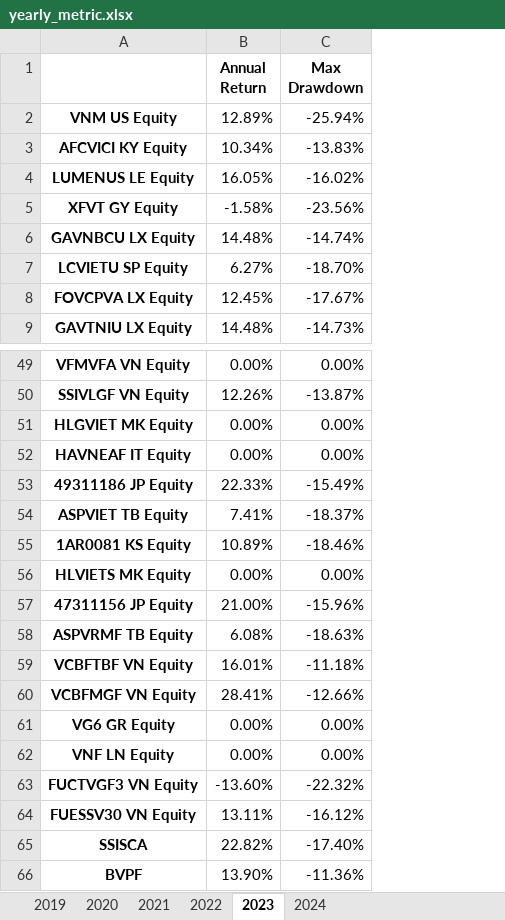
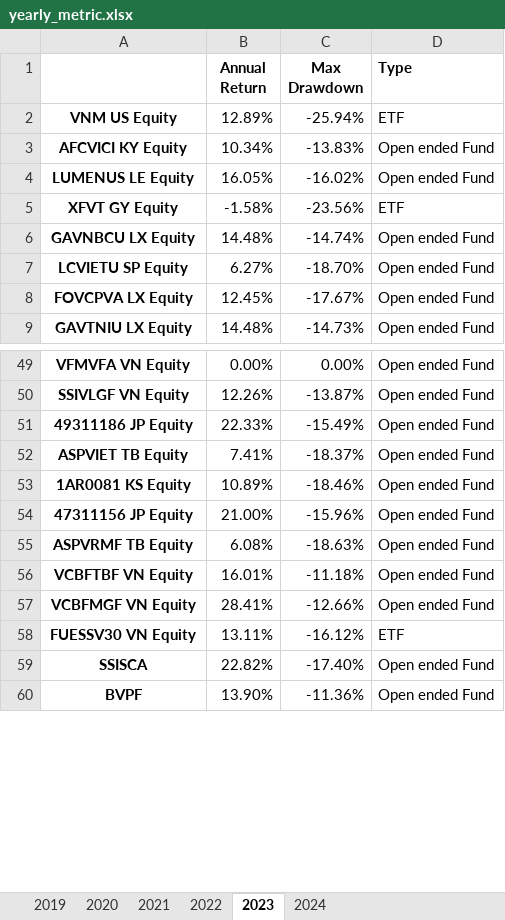
Before and after one commit to namito89/Performance-Review, an Excel workbook: yearly_metric.xlsx, sheet 2023, drawn as a sheet; only a part is shown, gaps mark what is left out; values as stored, in another font and other column widths than the file's, no borders; removed rows and columns are numbered as before the commit, all else as after; the diff names each change by its address in the sheet, - before the commit and + after, or states it on an @@ line.

```diff
--- a/yearly_metric.xlsx (sheet 2023)
+++ b/yearly_metric.xlsx (sheet 2023)
+column D (Type), rows 2-9: ETF | Open ended Fund | Open ended Fund | ETF | Open ended Fund | Open ended Fund | Open ended Fund | Open ended Fund; rows 49-60: Open ended Fund | Open ended Fund | Open ended Fund | Open ended Fund | Open ended Fund | Open ended Fund | Open ended Fund | Open ended Fund | Open ended Fund | ETF | Open ended Fund | Open ended Fund
-row 51: HLGVIET MK Equity | 0.00% | 0.00%
-row 52: HAVNEAF IT Equity | 0.00% | 0.00%
-row 56: HLVIETS MK Equity | 0.00% | 0.00%
-row 61: VG6 GR Equity | 0.00% | 0.00%
-row 62: VNF LN Equity | 0.00% | 0.00%
-row 63: FUCTVGF3 VN Equity | -13.60% | -22.32%
```
Also changed, not shown: sheet 2020, sheet 2022, sheet 2024, sheet 2019, sheet 2021, 2 other files.
